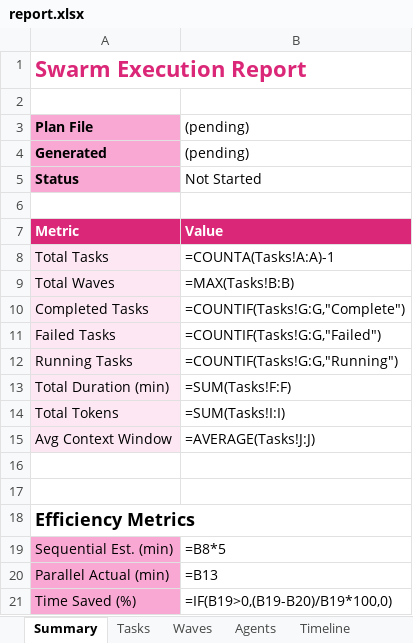
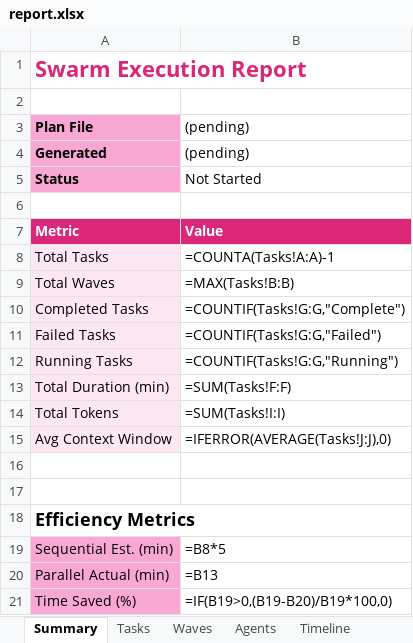
Before and after one commit to lenvolk/simplepetapp, an Excel workbook: .docs/report.xlsx, sheet Summary, drawn as a sheet; values as stored, in another font and other column widths than the file's, no borders; formulas without a stored value are shown as written; the diff names each change by its address in the sheet, - before the commit and + after, or states it on an @@ line.

Commit message:
Update report.xlsx with revised execution summaries and metrics

```diff
--- a/.docs/report.xlsx (sheet Summary)
+++ b/.docs/report.xlsx (sheet Summary)
-B15: =AVERAGE(Tasks!J:J)
+B15: =IFERROR(AVERAGE(Tasks!J:J),0)
```
